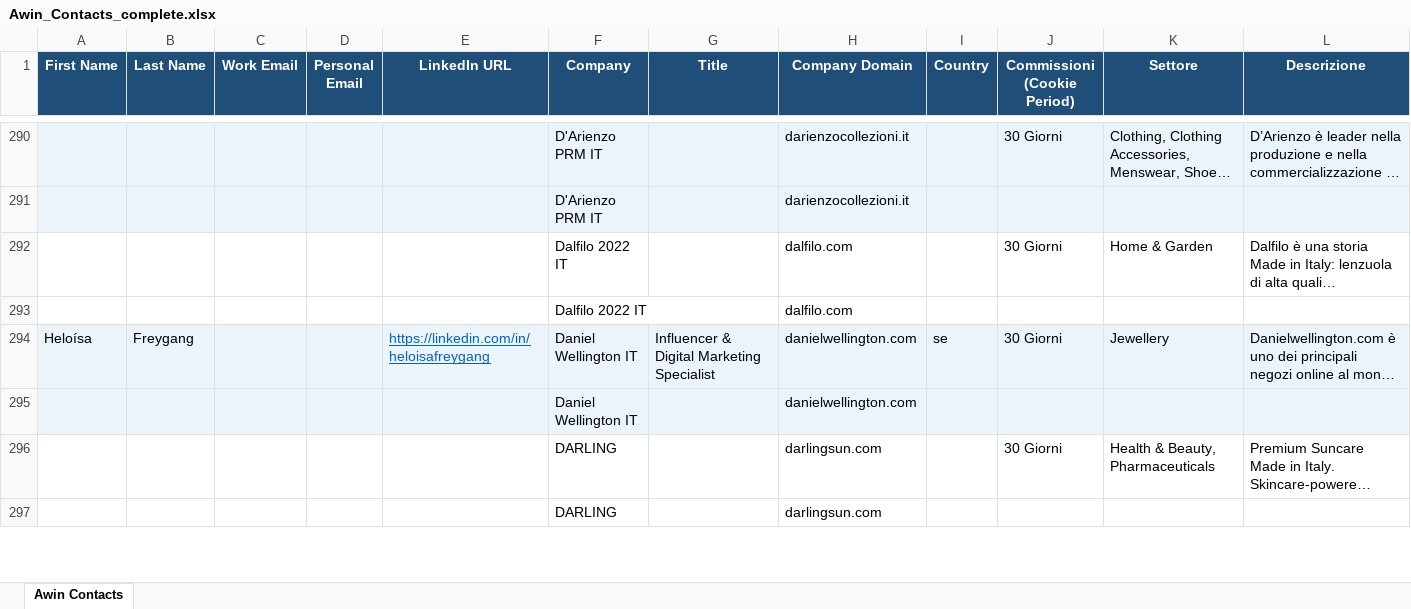
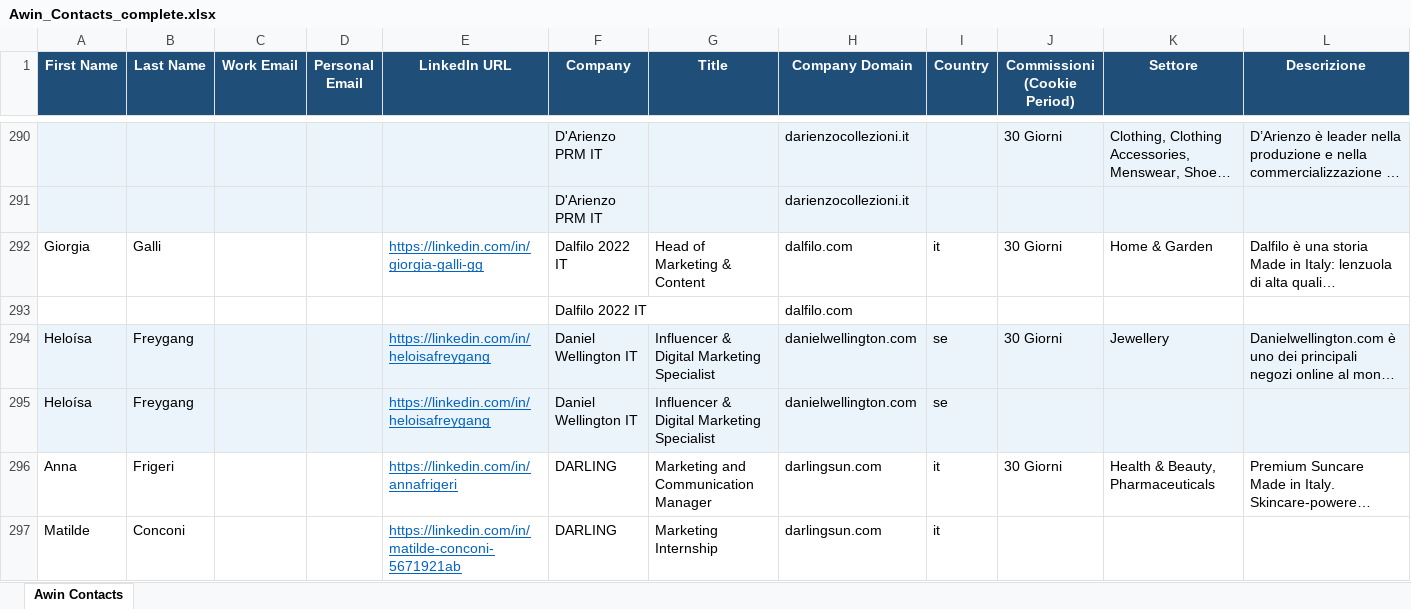
Before and after one commit to matteobattaglini/AwinContacts, an Excel workbook: Awin_Contacts_complete.xlsx, sheet Awin Contacts, drawn as a sheet; only a part is shown, gaps mark what is left out; long unchanged cells end in …; values as stored, in another font and other column widths than the file's, no borders; removed rows and columns are numbered as before the commit, all else as after; rows hold the shown columns only; the diff covers the shown part only; the diff names each change by its address in the sheet, - before the commit and + after, or states it on an @@ line.

```diff
--- a/Awin_Contacts_complete.xlsx (sheet Awin Contacts)
+++ b/Awin_Contacts_complete.xlsx (sheet Awin Contacts)
-A292 (First Name): (empty)
+A292 (First Name): Giorgia
-B292 (Last Name): (empty)
+B292 (Last Name): Galli
-E292 (LinkedIn URL): (empty)
+E292 (LinkedIn URL): https://linkedin.com/in/giorgia-galli-gg
-G292 (Title): (empty)
+G292 (Title): Head of Marketing & Content
-I292 (Country): (empty)
+I292 (Country): it
-row 295:  |  |  |  |  | Daniel Wellington IT |  | danielwellington.com
+row 295: Heloísa | Freygang |  |  | https://linkedin.com/in/heloisafreygang | Daniel Wellington IT | Influencer & Digital Marketing Specialist | danielwellington.com | se
-A296 (First Name): (empty)
+A296 (First Name): Anna
-B296 (Last Name): (empty)
+B296 (Last Name): Frigeri
-E296 (LinkedIn URL): (empty)
+E296 (LinkedIn URL): https://linkedin.com/in/annafrigeri
-G296 (Title): (empty)
+G296 (Title): Marketing and Communication Manager
-I296 (Country): (empty)
+I296 (Country): it
-row 297:  |  |  |  |  | DARLING |  | darlingsun.com
+row 297: Matilde | Conconi |  |  | https://linkedin.com/in/matilde-conconi-5671921ab | DARLING | Marketing Internship | darlingsun.com | it
```
Also changed, not shown: 122 added rows, 122 removed rows and 409 edited cells elsewhere in this sheet, 1 other file.
